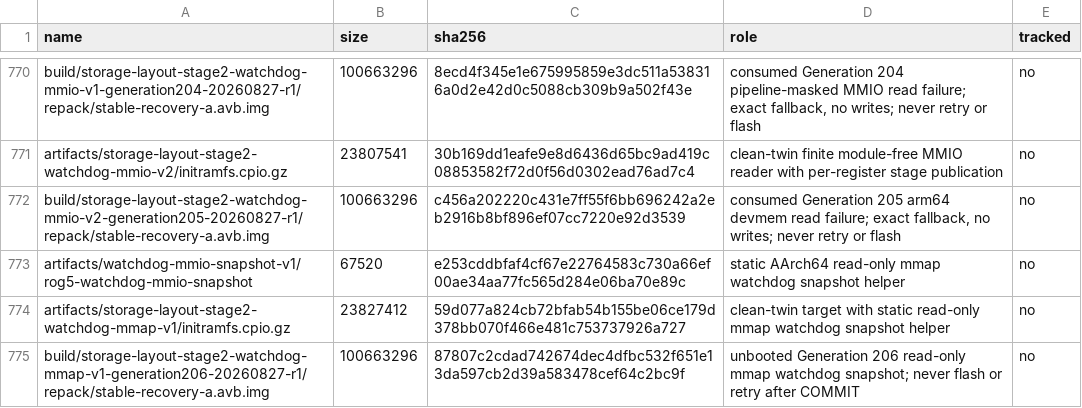
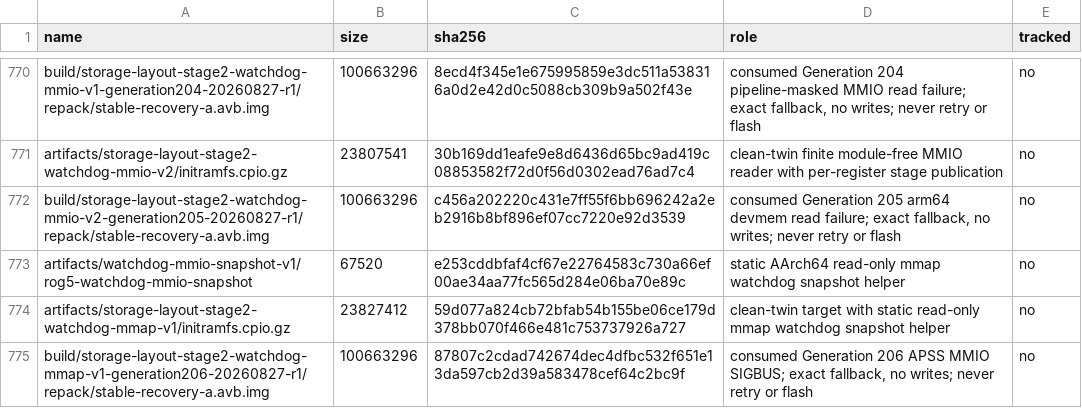
Before and after one commit to klimovich008/rog5-linux, a TSV file: manifests/artifacts.tsv, drawn as a sheet; only a part is shown, gaps mark what is left out.

```diff
--- a/manifests/artifacts.tsv
+++ b/manifests/artifacts.tsv
@@ -774,2 +774,2 @@ artifacts/watchdog-mmio-snapshot-v1/rog5-watchdog-mmio-snapshot	67520	e253cddbfa
 artifacts/storage-layout-stage2-watchdog-mmap-v1/initramfs.cpio.gz	23827412	59d077a824cb72bfab54b155be06ce179d378bb070f466e481c753737926a727	clean-twin target with static read-only mmap watchdog snapshot helper	no
-build/storage-layout-stage2-watchdog-mmap-v1-generation206-20260827-r1/repack/stable-recovery-a.avb.img	100663296	87807c2cdad742674dec4dfbc532f651e13da597cb2d39a583478cef64c2bc9f	unbooted Generation 206 read-only mmap watchdog snapshot; never flash or retry after COMMIT	no
+build/storage-layout-stage2-watchdog-mmap-v1-generation206-20260827-r1/repack/stable-recovery-a.avb.img	100663296	87807c2cdad742674dec4dfbc532f651e13da597cb2d39a583478cef64c2bc9f	consumed Generation 206 APSS MMIO SIGBUS; exact fallback, no writes; never retry or flash	no
```
Also changed, not shown: manifests/temporary-boot-images.tsv, 9 other files.
